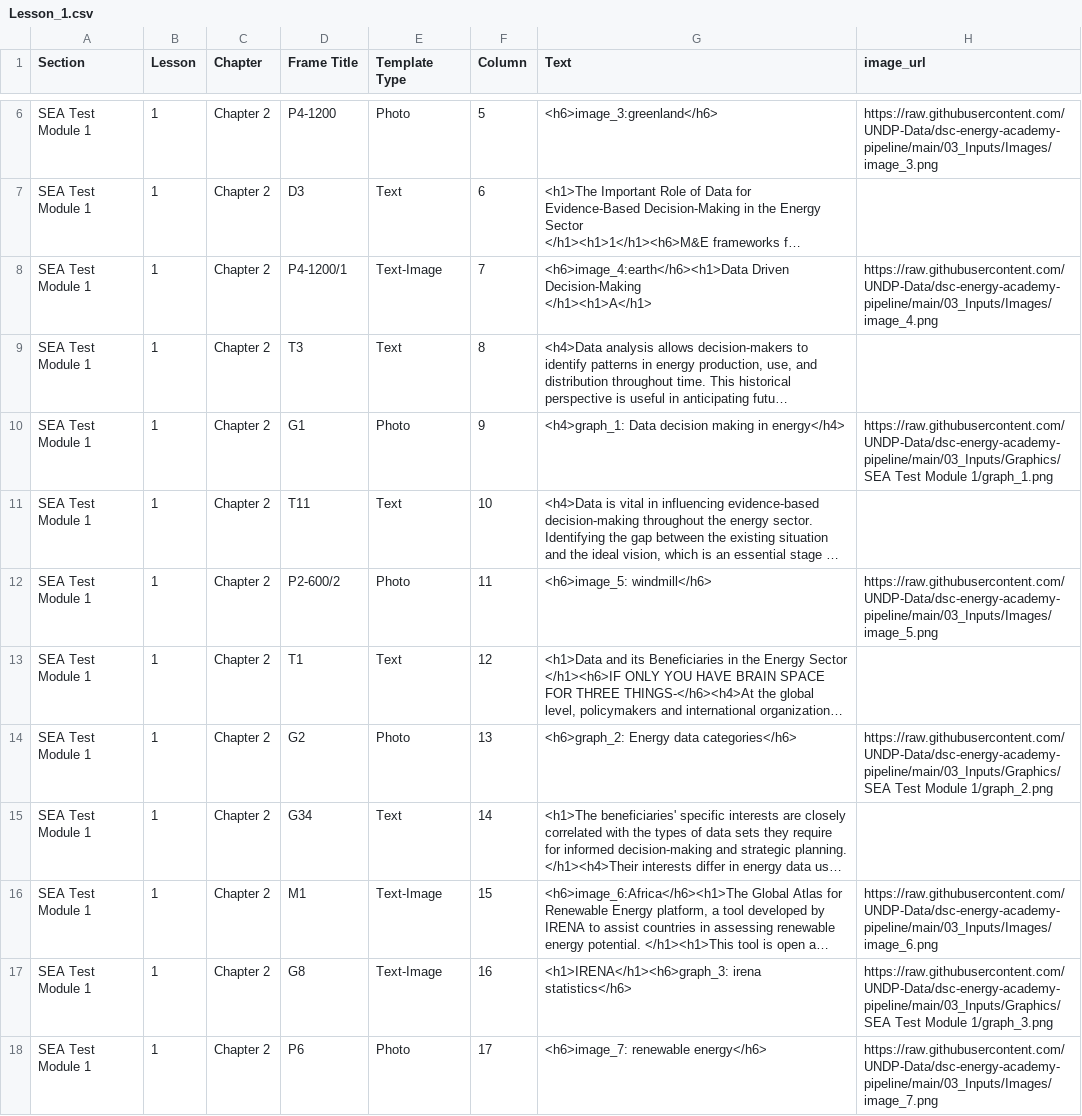
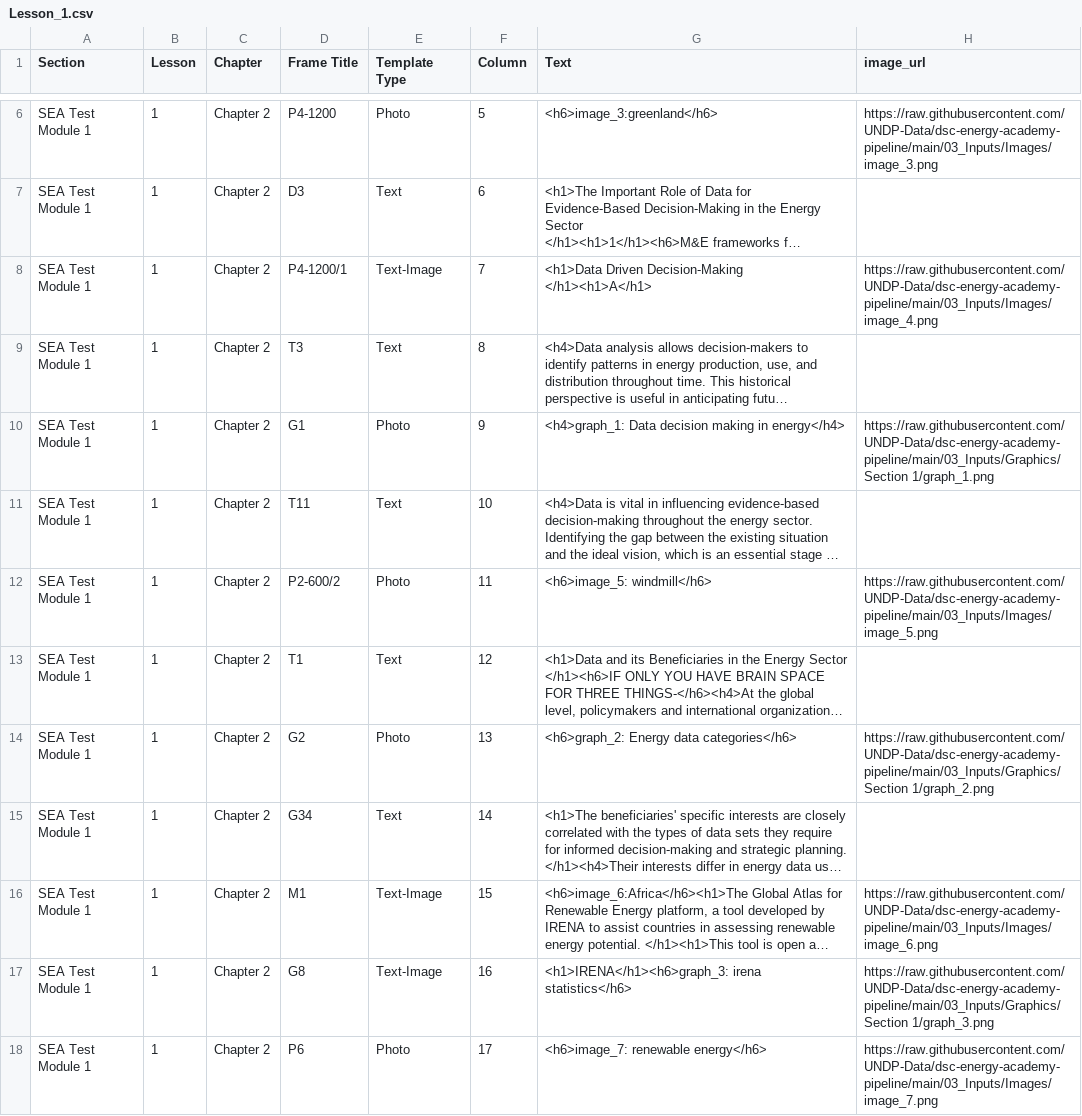
Before and after one commit to UNDP-Data/dsc-energy-academy-pipeline, a CSV file: 01_Results/SEA Test Module 1/Chapter 2/Lesson_1.csv, drawn as a sheet; only a part is shown, gaps mark what is left out; long unchanged cells end in …; the diff names each change by its address in the sheet, - before the commit and + after, or states it on an @@ line.

```diff
--- a/01_Results/SEA Test Module 1/Chapter 2/Lesson_1.csv
+++ b/01_Results/SEA Test Module 1/Chapter 2/Lesson_1.csv
-G8 (Text): <h6>image_4:earth</h6><h1>Data Driven Decision-Making…
+G8 (Text): <h1>Data Driven Decision-Making…
-H10 (image_url): https://raw.githubusercontent.com/UNDP-Data/dsc-energy-academy-pipeline/main/03_Inputs/Graphics/SEA Test Module 1/graph_1.png
+H10 (image_url): https://raw.githubusercontent.com/UNDP-Data/dsc-energy-academy-pipeline/main/03_Inputs/Graphics/Section 1/graph_1.png
-H14 (image_url): https://raw.githubusercontent.com/UNDP-Data/dsc-energy-academy-pipeline/main/03_Inputs/Graphics/SEA Test Module 1/graph_2.png
+H14 (image_url): https://raw.githubusercontent.com/UNDP-Data/dsc-energy-academy-pipeline/main/03_Inputs/Graphics/Section 1/graph_2.png
-H17 (image_url): https://raw.githubusercontent.com/UNDP-Data/dsc-energy-academy-pipeline/main/03_Inputs/Graphics/SEA Test Module 1/graph_3.png
+H17 (image_url): https://raw.githubusercontent.com/UNDP-Data/dsc-energy-academy-pipeline/main/03_Inputs/Graphics/Section 1/graph_3.png
```
Also changed, not shown: 01_Results/SEA Test Module 1/Chapter 1/Lesson_1.csv, 01_Results/SEA Test Module 1/Chapter 1/Lesson_2.csv, 23 other files.
